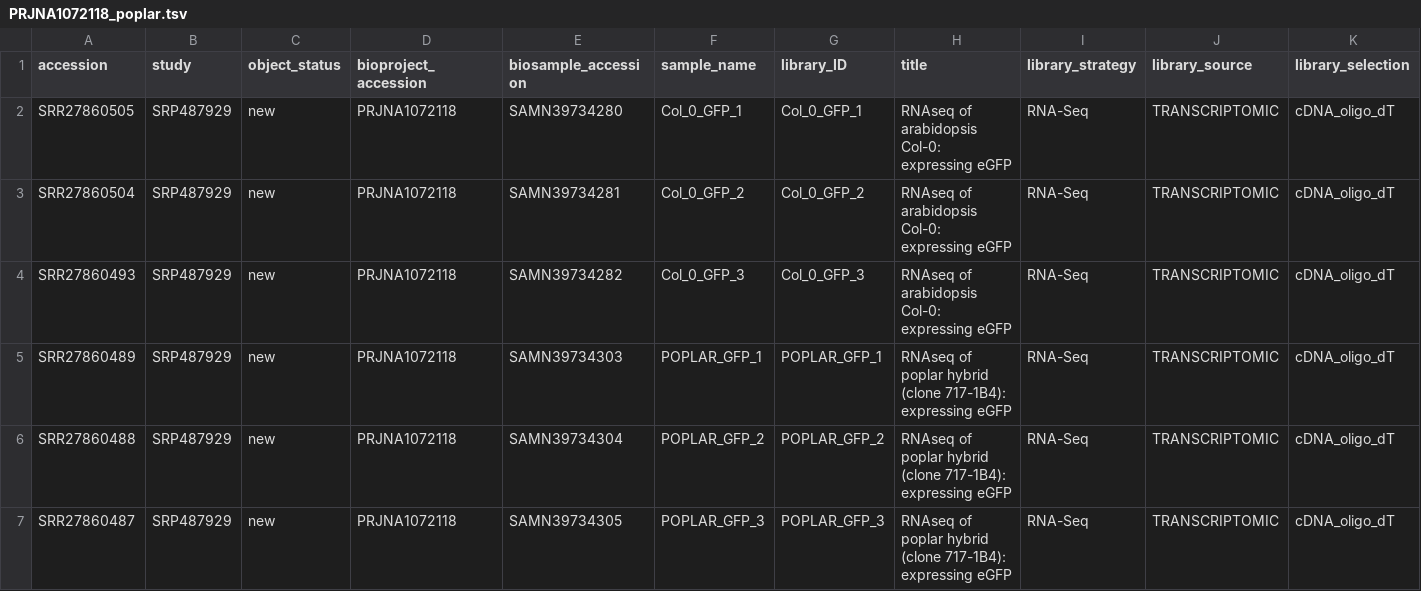
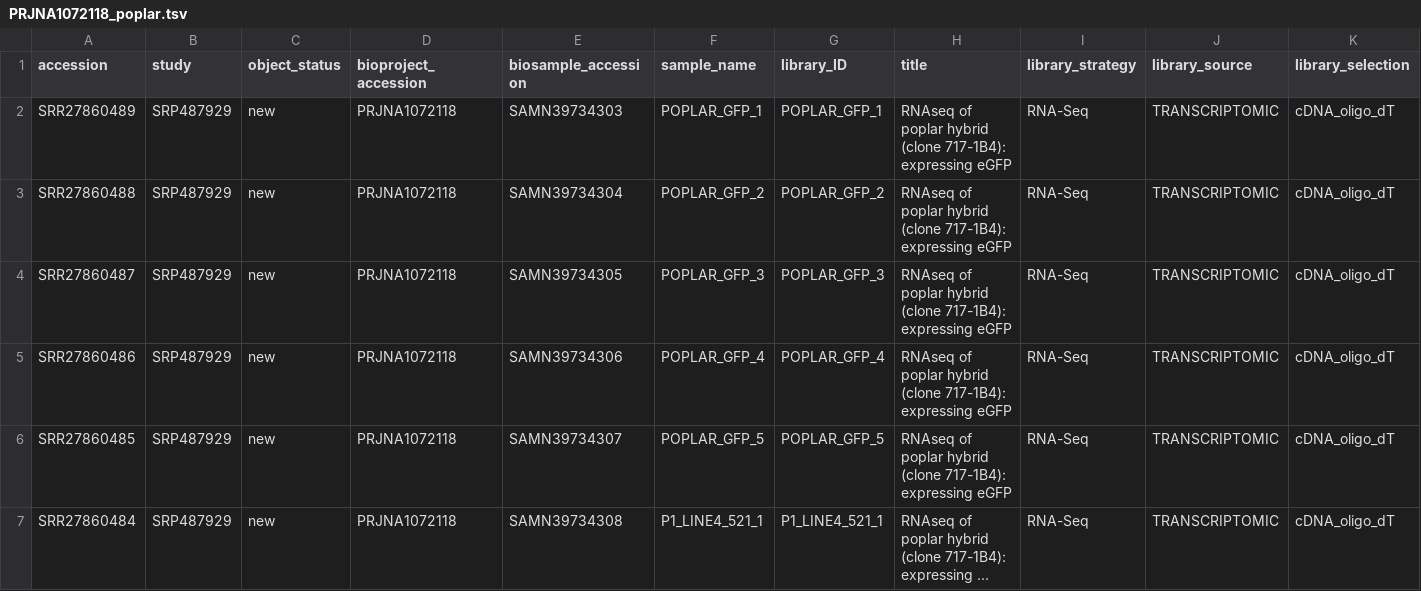
Before and after one commit to SnehiG/Snehi_paper_2024, a TSV file: metadata/PRJNA1072118_poplar.tsv, drawn as a sheet; only a part is shown; the shorter side is filled out with more unchanged rows; long unchanged cells end in …; rows hold the shown columns only; the diff names each change by its address in the sheet, - before the commit and + after, or states it on an @@ line.

Commit message:
ran correctedscripts/2-separate_metadata_by_species.sh

```diff
--- a/metadata/PRJNA1072118_poplar.tsv
+++ b/metadata/PRJNA1072118_poplar.tsv
-row 2: SRR27860505 | SRP487929 | new | PRJNA1072118 | SAMN39734280 | Col_0_GFP_1 | Col_0_GFP_1 | RNAseq of arabidopsis Col-0: expressing eGFP | RNA-Seq | TRANSCRIPTOMIC | cDNA_oligo_dT
-row 3: SRR27860504 | SRP487929 | new | PRJNA1072118 | SAMN39734281 | Col_0_GFP_2 | Col_0_GFP_2 | RNAseq of arabidopsis Col-0: expressing eGFP | RNA-Seq | TRANSCRIPTOMIC | cDNA_oligo_dT
-row 4: SRR27860493 | SRP487929 | new | PRJNA1072118 | SAMN39734282 | Col_0_GFP_3 | Col_0_GFP_3 | RNAseq of arabidopsis Col-0: expressing eGFP | RNA-Seq | TRANSCRIPTOMIC | cDNA_oligo_dT
```
